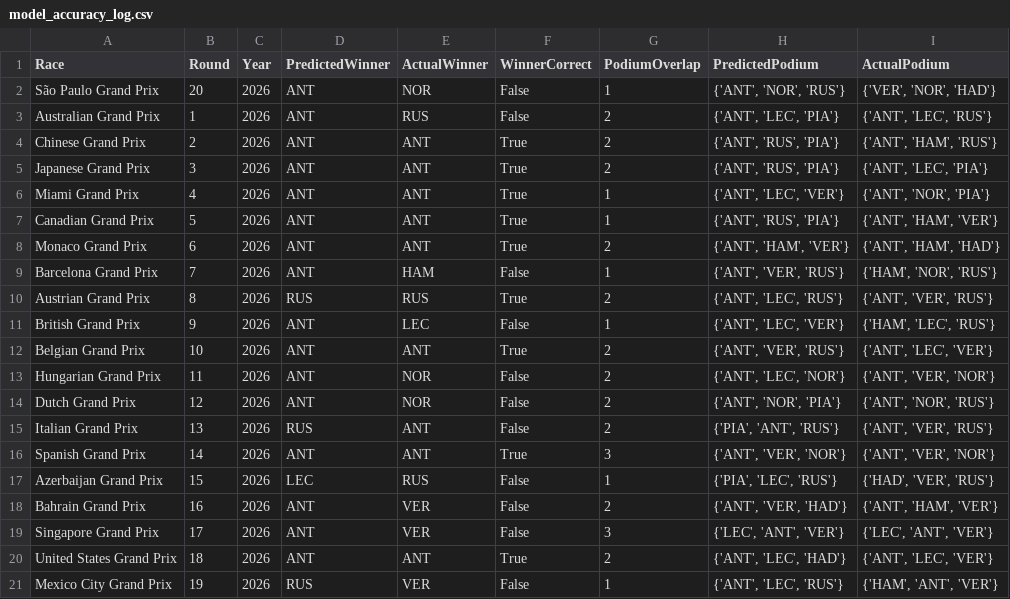
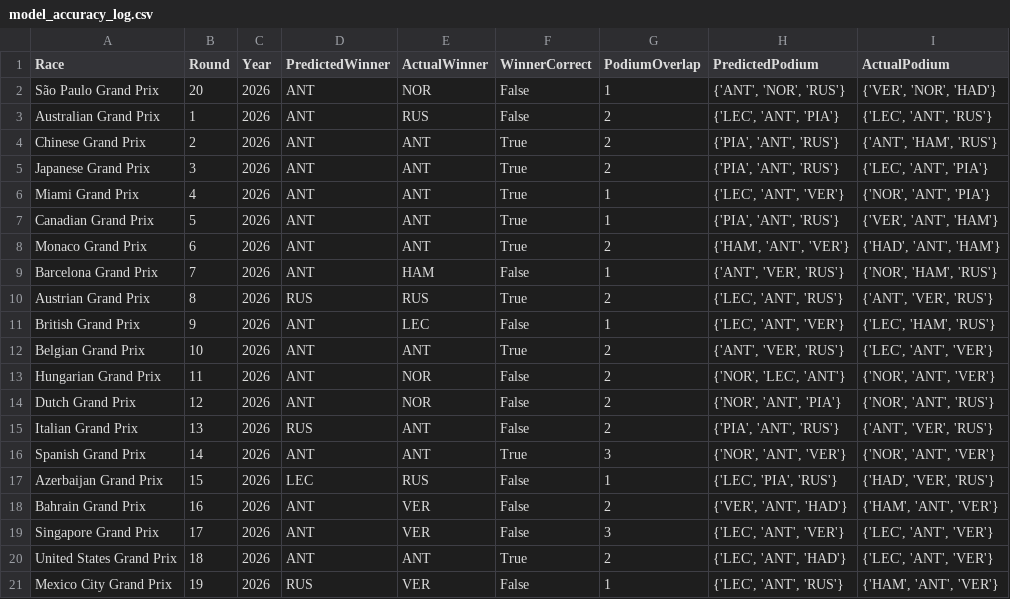
Before and after one commit to Raina-Mangat/Pitwall2026, a CSV file: model_accuracy_log.csv, drawn as a sheet.

```diff
--- a/model_accuracy_log.csv
+++ b/model_accuracy_log.csv
@@ -2,20 +2,20 @@ Race,Round,Year,PredictedWinner,ActualWinner,WinnerCorrect,PodiumOverlap,Predict
 São Paulo Grand Prix,20,2026,ANT,NOR,False,1,"{'ANT', 'NOR', 'RUS'}","{'VER', 'NOR', 'HAD'}"
-Australian Grand Prix,1,2026,ANT,RUS,False,2,"{'ANT', 'LEC', 'PIA'}","{'ANT', 'LEC', 'RUS'}"
-Chinese Grand Prix,2,2026,ANT,ANT,True,2,"{'ANT', 'RUS', 'PIA'}","{'ANT', 'HAM', 'RUS'}"
-Japanese Grand Prix,3,2026,ANT,ANT,True,2,"{'ANT', 'RUS', 'PIA'}","{'ANT', 'LEC', 'PIA'}"
-Miami Grand Prix,4,2026,ANT,ANT,True,1,"{'ANT', 'LEC', 'VER'}","{'ANT', 'NOR', 'PIA'}"
-Canadian Grand Prix,5,2026,ANT,ANT,True,1,"{'ANT', 'RUS', 'PIA'}","{'ANT', 'HAM', 'VER'}"
-Monaco Grand Prix,6,2026,ANT,ANT,True,2,"{'ANT', 'HAM', 'VER'}","{'ANT', 'HAM', 'HAD'}"
-Barcelona Grand Prix,7,2026,ANT,HAM,False,1,"{'ANT', 'VER', 'RUS'}","{'HAM', 'NOR', 'RUS'}"
-Austrian Grand Prix,8,2026,RUS,RUS,True,2,"{'ANT', 'LEC', 'RUS'}","{'ANT', 'VER', 'RUS'}"
-British Grand Prix,9,2026,ANT,LEC,False,1,"{'ANT', 'LEC', 'VER'}","{'HAM', 'LEC', 'RUS'}"
-Belgian Grand Prix,10,2026,ANT,ANT,True,2,"{'ANT', 'VER', 'RUS'}","{'ANT', 'LEC', 'VER'}"
-Hungarian Grand Prix,11,2026,ANT,NOR,False,2,"{'ANT', 'LEC', 'NOR'}","{'ANT', 'VER', 'NOR'}"
-Dutch Grand Prix,12,2026,ANT,NOR,False,2,"{'ANT', 'NOR', 'PIA'}","{'ANT', 'NOR', 'RUS'}"
+Australian Grand Prix,1,2026,ANT,RUS,False,2,"{'LEC', 'ANT', 'PIA'}","{'LEC', 'ANT', 'RUS'}"
+Chinese Grand Prix,2,2026,ANT,ANT,True,2,"{'PIA', 'ANT', 'RUS'}","{'ANT', 'HAM', 'RUS'}"
+Japanese Grand Prix,3,2026,ANT,ANT,True,2,"{'PIA', 'ANT', 'RUS'}","{'LEC', 'ANT', 'PIA'}"
+Miami Grand Prix,4,2026,ANT,ANT,True,1,"{'LEC', 'ANT', 'VER'}","{'NOR', 'ANT', 'PIA'}"
+Canadian Grand Prix,5,2026,ANT,ANT,True,1,"{'PIA', 'ANT', 'RUS'}","{'VER', 'ANT', 'HAM'}"
+Monaco Grand Prix,6,2026,ANT,ANT,True,2,"{'HAM', 'ANT', 'VER'}","{'HAD', 'ANT', 'HAM'}"
+Barcelona Grand Prix,7,2026,ANT,HAM,False,1,"{'ANT', 'VER', 'RUS'}","{'NOR', 'HAM', 'RUS'}"
+Austrian Grand Prix,8,2026,RUS,RUS,True,2,"{'LEC', 'ANT', 'RUS'}","{'ANT', 'VER', 'RUS'}"
+British Grand Prix,9,2026,ANT,LEC,False,1,"{'LEC', 'ANT', 'VER'}","{'LEC', 'HAM', 'RUS'}"
+Belgian Grand Prix,10,2026,ANT,ANT,True,2,"{'ANT', 'VER', 'RUS'}","{'LEC', 'ANT', 'VER'}"
+Hungarian Grand Prix,11,2026,ANT,NOR,False,2,"{'NOR', 'LEC', 'ANT'}","{'NOR', 'ANT', 'VER'}"
+Dutch Grand Prix,12,2026,ANT,NOR,False,2,"{'NOR', 'ANT', 'PIA'}","{'NOR', 'ANT', 'RUS'}"
 Italian Grand Prix,13,2026,RUS,ANT,False,2,"{'PIA', 'ANT', 'RUS'}","{'ANT', 'VER', 'RUS'}"
-Spanish Grand Prix,14,2026,ANT,ANT,True,3,"{'ANT', 'VER', 'NOR'}","{'ANT', 'VER', 'NOR'}"
-Azerbaijan Grand Prix,15,2026,LEC,RUS,False,1,"{'PIA', 'LEC', 'RUS'}","{'HAD', 'VER', 'RUS'}"
-Bahrain Grand Prix,16,2026,ANT,VER,False,2,"{'ANT', 'VER', 'HAD'}","{'ANT', 'HAM', 'VER'}"
+Spanish Grand Prix,14,2026,ANT,ANT,True,3,"{'NOR', 'ANT', 'VER'}","{'NOR', 'ANT', 'VER'}"
+Azerbaijan Grand Prix,15,2026,LEC,RUS,False,1,"{'LEC', 'PIA', 'RUS'}","{'HAD', 'VER', 'RUS'}"
+Bahrain Grand Prix,16,2026,ANT,VER,False,2,"{'VER', 'ANT', 'HAD'}","{'HAM', 'ANT', 'VER'}"
 Singapore Grand Prix,17,2026,ANT,VER,False,3,"{'LEC', 'ANT', 'VER'}","{'LEC', 'ANT', 'VER'}"
-United States Grand Prix,18,2026,ANT,ANT,True,2,"{'ANT', 'LEC', 'HAD'}","{'ANT', 'LEC', 'VER'}"
-Mexico City Grand Prix,19,2026,RUS,VER,False,1,"{'ANT', 'LEC', 'RUS'}","{'HAM', 'ANT', 'VER'}"
+United States Grand Prix,18,2026,ANT,ANT,True,2,"{'LEC', 'ANT', 'HAD'}","{'LEC', 'ANT', 'VER'}"
+Mexico City Grand Prix,19,2026,RUS,VER,False,1,"{'LEC', 'ANT', 'RUS'}","{'HAM', 'ANT', 'VER'}"
```
Also changed, not shown: predictions/19_Mexico_City_Grand_Prix_2026.csv, predictions/20_São_Paulo_Grand_Prix_2026.csv, 19 other files.
